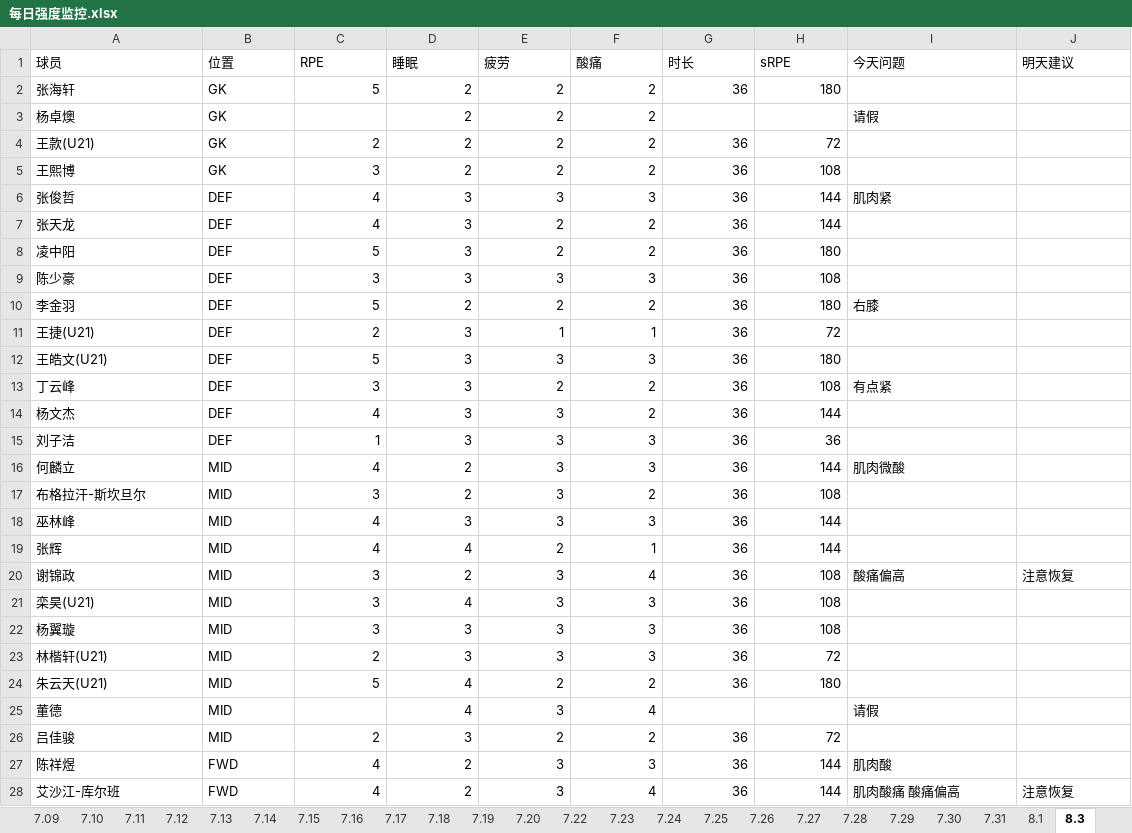
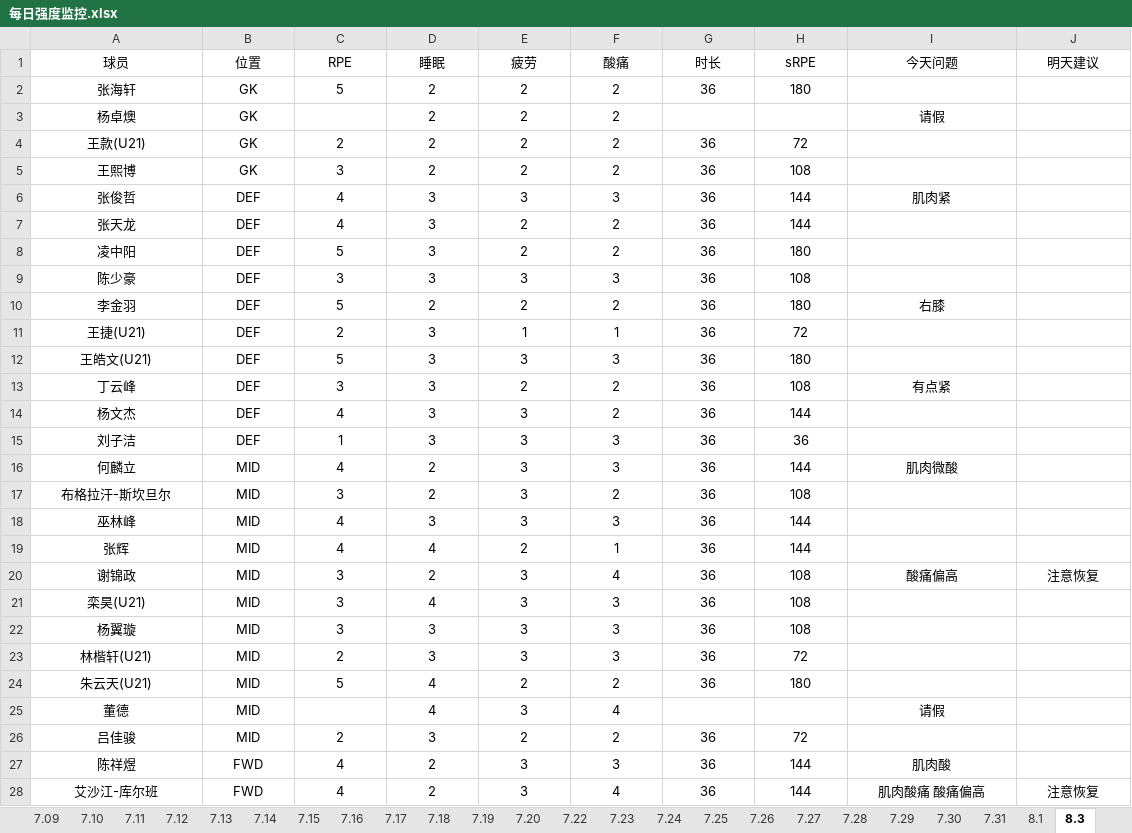
Before and after one commit to 13909605065/kenshin-pro, an Excel workbook: public/share/data/每日强度监控.xlsx, sheet 8.3, drawn as a sheet; only a part is shown; values as stored, in another font and other column widths than the file's, no borders; the diff covers the shown part only; the diff names each change by its address in the sheet, - before the commit and + after, or states it on an @@ line.

```diff
--- a/public/share/data/每日强度监控.xlsx (sheet 8.3)
+++ b/public/share/data/每日强度监控.xlsx (sheet 8.3)
-A1:J1 alignment: left
+A1:J1 alignment: center
-A2:B28 alignment: left
+A2:B28 alignment: center
-C2:H2 alignment: right
+C2:H2 alignment: center
-D3:F3 alignment: right
+D3:F3 alignment: center
-I3 alignment: left
+I3 alignment: center
-C4:H24 alignment: right
+C4:H24 alignment: center
-I6 alignment: left
+I6 alignment: center
-I10 alignment: left
+I10 alignment: center
-I13 alignment: left
+I13 alignment: center
-I16 alignment: left
+I16 alignment: center
-I20:J20 alignment: left
+I20:J20 alignment: center
-D25:F25 alignment: right
+D25:F25 alignment: center
-I25 alignment: left
+I25 alignment: center
-C26:H28 alignment: right
+C26:H28 alignment: center
-I27 alignment: left
+I27 alignment: center
-I28:J28 alignment: left
+I28:J28 alignment: center
```
Also changed, not shown: cell formats elsewhere in this sheet, sheet 7.31, sheet 8.8, sheet 8.7, sheet 8.5, sheet 8.4, sheet 8.1, 18 more sheets, public/share/data/每日监控.xlsx, public/share/data/比赛记录.xlsx, 1 other file.
